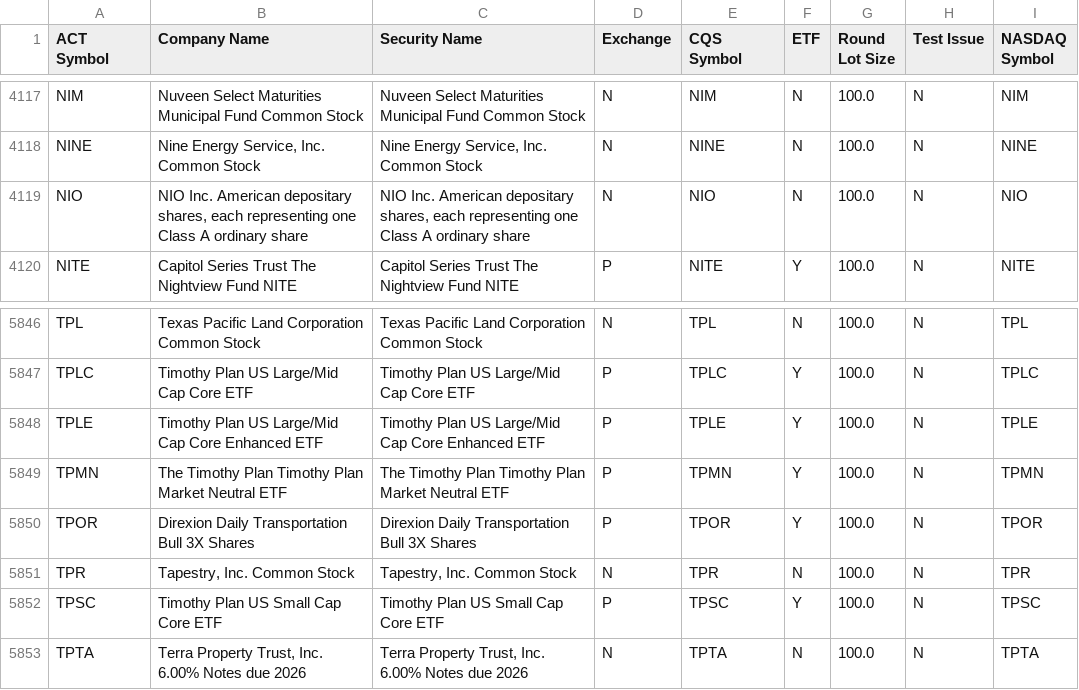
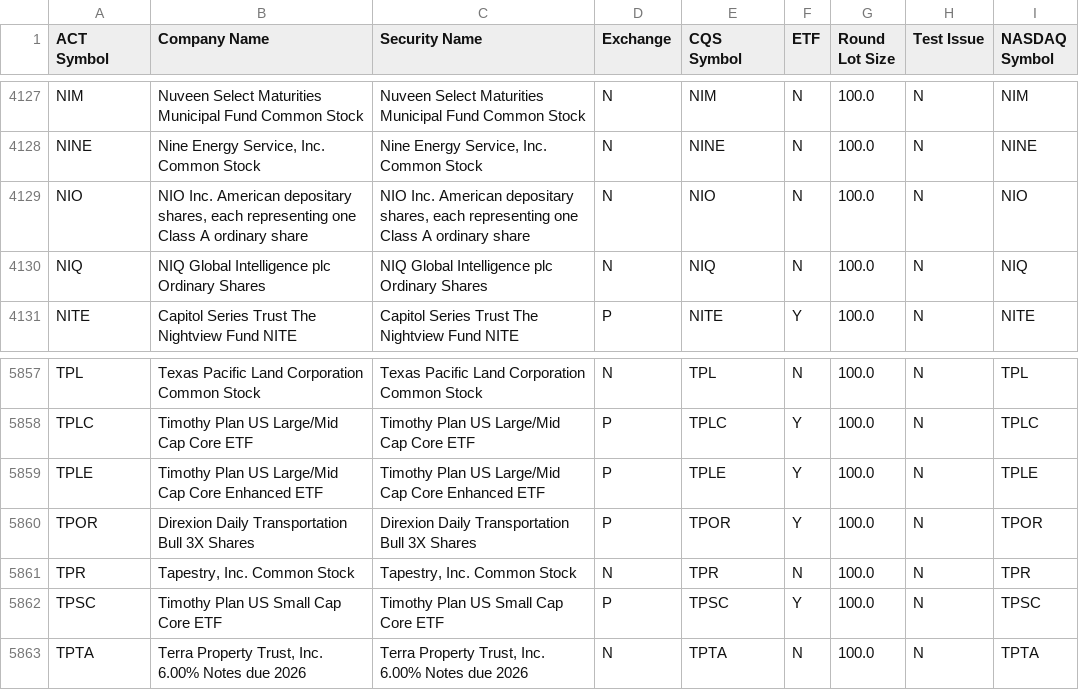
Before and after one commit to datasets/nyse-other-listings, a CSV file: data/other-listed.csv, drawn as a sheet; only a part is shown, gaps mark what is left out; the diff covers the shown part only.

```diff
--- a/data/other-listed.csv
+++ b/data/other-listed.csv
@@ -4119,2 +4129,3 @@ NINE,"Nine Energy Service, Inc. Common Stock","Nine Energy Service, Inc. Common
 NIO,"NIO Inc. American depositary shares, each  representing one Class A ordinary share","NIO Inc. American depositary shares, each  representing one Class A ordinary share",N,NIO,N,100.0,N,NIO
+NIQ,NIQ Global Intelligence plc Ordinary Shares,NIQ Global Intelligence plc Ordinary Shares,N,NIQ,N,100.0,N,NIQ
 NITE,Capitol Series Trust The Nightview Fund NITE,Capitol Series Trust The Nightview Fund NITE,P,NITE,Y,100.0,N,NITE
@@ -5848,3 +5859,2 @@ TPLC,Timothy Plan US Large/Mid Cap Core ETF,Timothy Plan US Large/Mid Cap Core E
 TPLE,Timothy Plan US Large/Mid Cap Core Enhanced ETF,Timothy Plan US Large/Mid Cap Core Enhanced ETF,P,TPLE,Y,100.0,N,TPLE
-TPMN,The Timothy Plan Timothy Plan Market Neutral ETF,The Timothy Plan Timothy Plan Market Neutral ETF,P,TPMN,Y,100.0,N,TPMN
 TPOR,Direxion Daily Transportation Bull 3X Shares,Direxion Daily Transportation Bull 3X Shares,P,TPOR,Y,100.0,N,TPOR
```
Also changed, not shown: 10 added rows elsewhere in this file, data/nyse-listed.csv.
